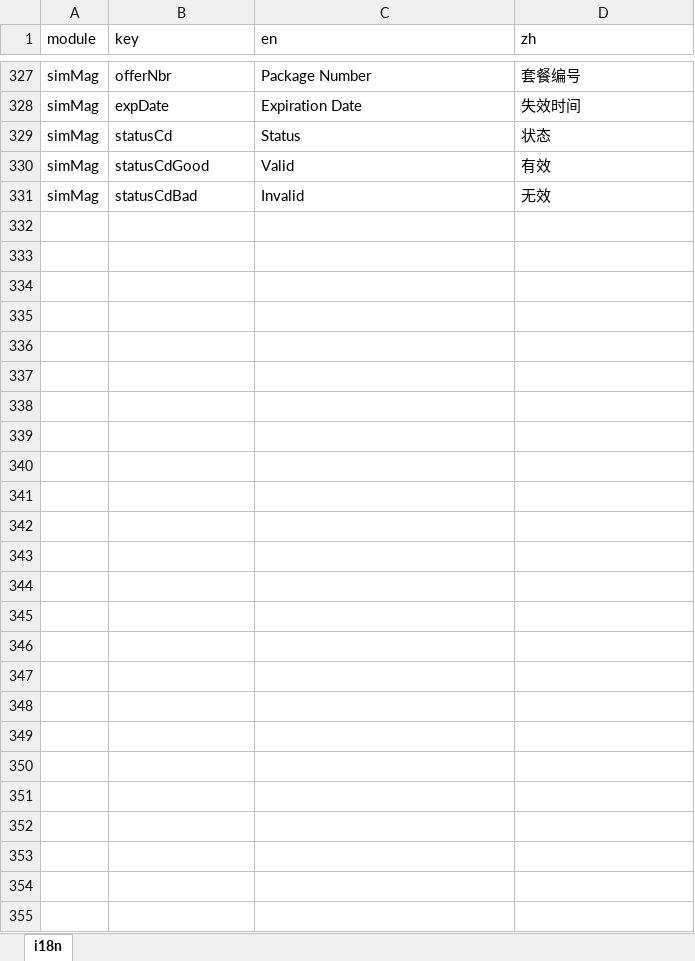
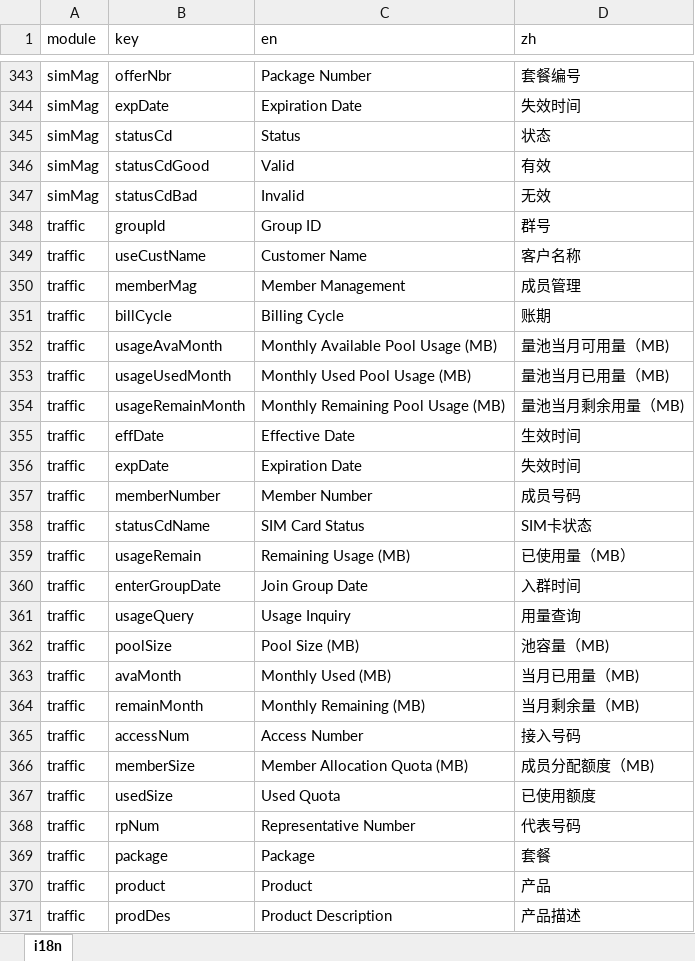
Before and after one commit to zuolinbao/i18n-translator, an Excel workbook: json_to_excel/i18n_from_json.xlsx, sheet i18n, drawn as a sheet; only a part is shown, gaps mark what is left out; values as stored, in another font and other column widths than the file's, no borders; the diff covers the shown part only; the diff names each change by its address in the sheet, - before the commit and + after, or states it on an @@ line.

```diff
--- a/json_to_excel/i18n_from_json.xlsx (sheet i18n)
+++ b/json_to_excel/i18n_from_json.xlsx (sheet i18n)
+row 348: traffic | groupId | Group ID | 群号
+row 349: traffic | useCustName | Customer Name | 客户名称
+row 350: traffic | memberMag | Member Management | 成员管理
+row 351: traffic | billCycle | Billing Cycle | 账期
+row 352: traffic | usageAvaMonth | Monthly Available Pool Usage (MB) | 量池当月可用量（MB)
+row 353: traffic | usageUsedMonth | Monthly Used Pool Usage (MB) | 量池当月已用量（MB)
+row 354: traffic | usageRemainMonth | Monthly Remaining Pool Usage (MB) | 量池当月剩余用量（MB)
+row 355: traffic | effDate | Effective Date | 生效时间
+row 356: traffic | expDate | Expiration Date | 失效时间
+row 357: traffic | memberNumber | Member Number | 成员号码
+row 358: traffic | statusCdName | SIM Card Status | SIM卡状态
+row 359: traffic | usageRemain | Remaining Usage (MB) | 已使用量（MB）
+row 360: traffic | enterGroupDate | Join Group Date | 入群时间
+row 361: traffic | usageQuery | Usage Inquiry | 用量查询
+row 362: traffic | poolSize | Pool Size (MB) | 池容量（MB)
+row 363: traffic | avaMonth | Monthly Used (MB) | 当月已用量（MB)
+row 364: traffic | remainMonth | Monthly Remaining (MB) | 当月剩余量（MB)
+row 365: traffic | accessNum | Access Number | 接入号码
+row 366: traffic | memberSize | Member Allocation Quota (MB) | 成员分配额度（MB)
+row 367: traffic | usedSize | Used Quota | 已使用额度
+row 368: traffic | rpNum | Representative Number | 代表号码
+row 369: traffic | package | Package | 套餐
+row 370: traffic | product | Product | 产品
+row 371: traffic | prodDes | Product Description | 产品描述
```
Also changed, not shown: 16 added rows and 10 edited cells elsewhere in this sheet, excel_to_json/i18n.xlsx, 39 other files.
